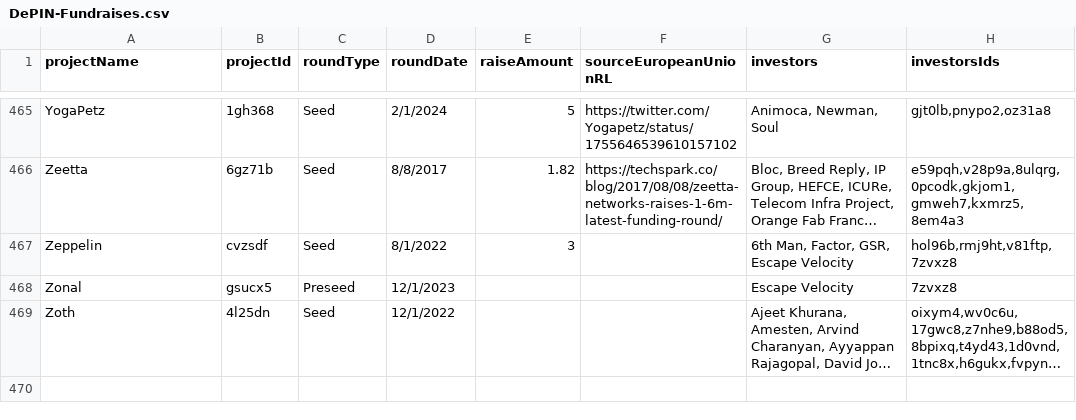
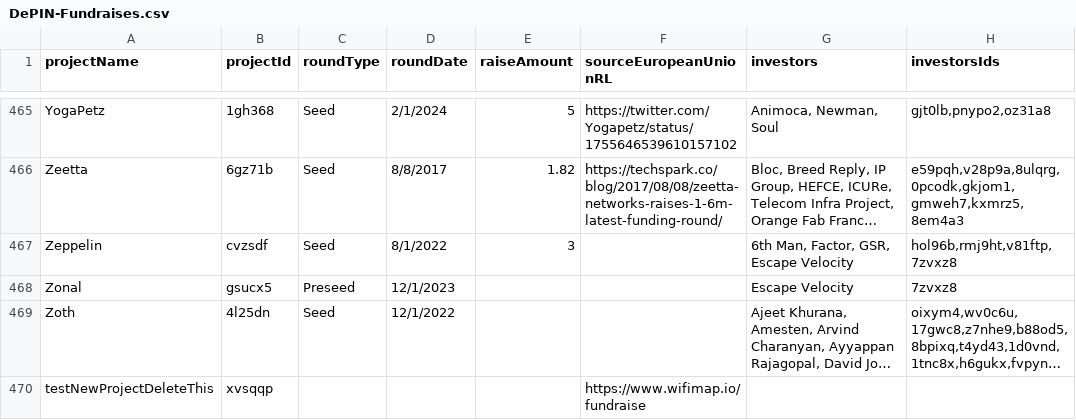
Before and after one commit to EduardJ/testingOctokit, a CSV file: scripts/data/DePIN-Fundraises.csv, drawn as a sheet; only a part is shown, gaps mark what is left out; long unchanged cells end in …; the diff names each change by its address in the sheet, - before the commit and + after, or states it on an @@ line.

```diff
--- a/scripts/data/DePIN-Fundraises.csv
+++ b/scripts/data/DePIN-Fundraises.csv
+row 470: testNewProjectDeleteThis | xvsqqp |  |  |  | https://www.wifimap.io/fundraise
```
Also changed, not shown: scripts/data/DePIN-Projects-Dune.csv, scripts/data/DePIN-Projects.csv.
